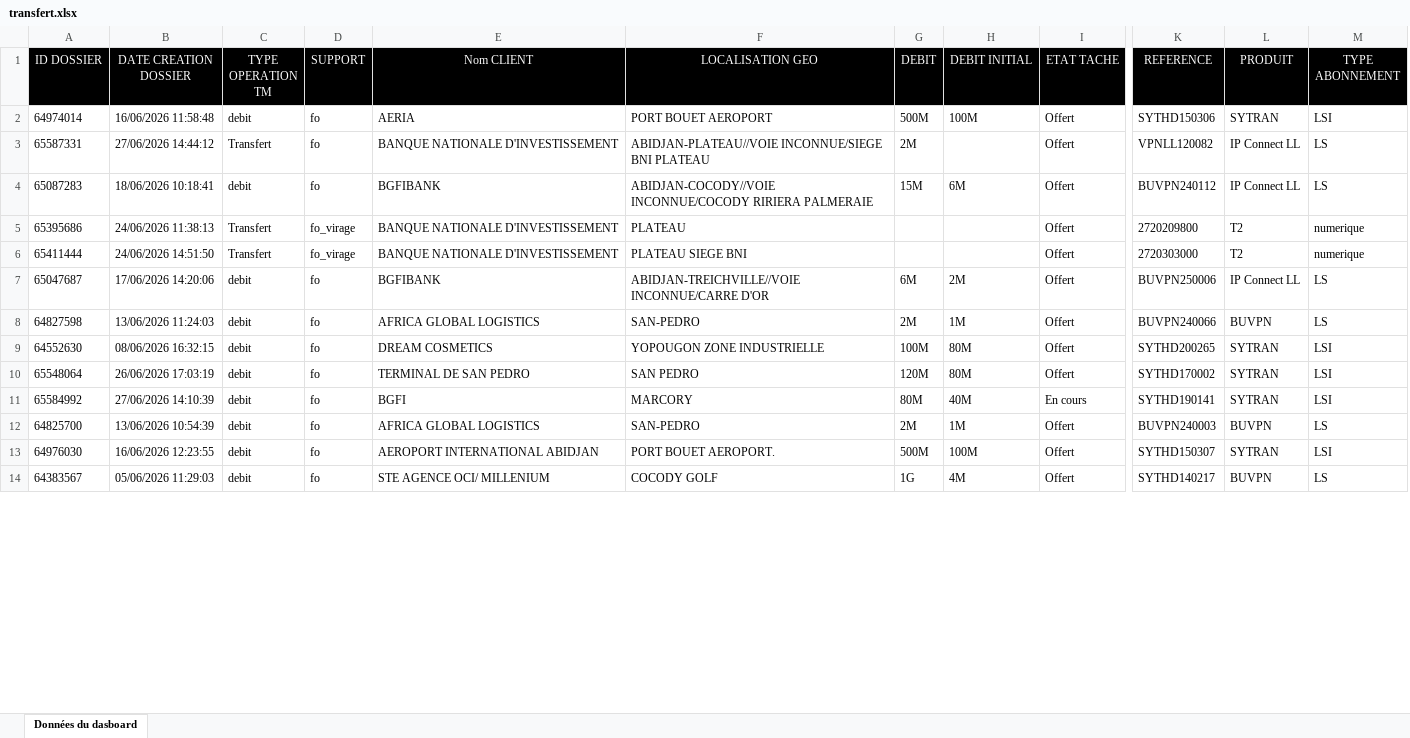
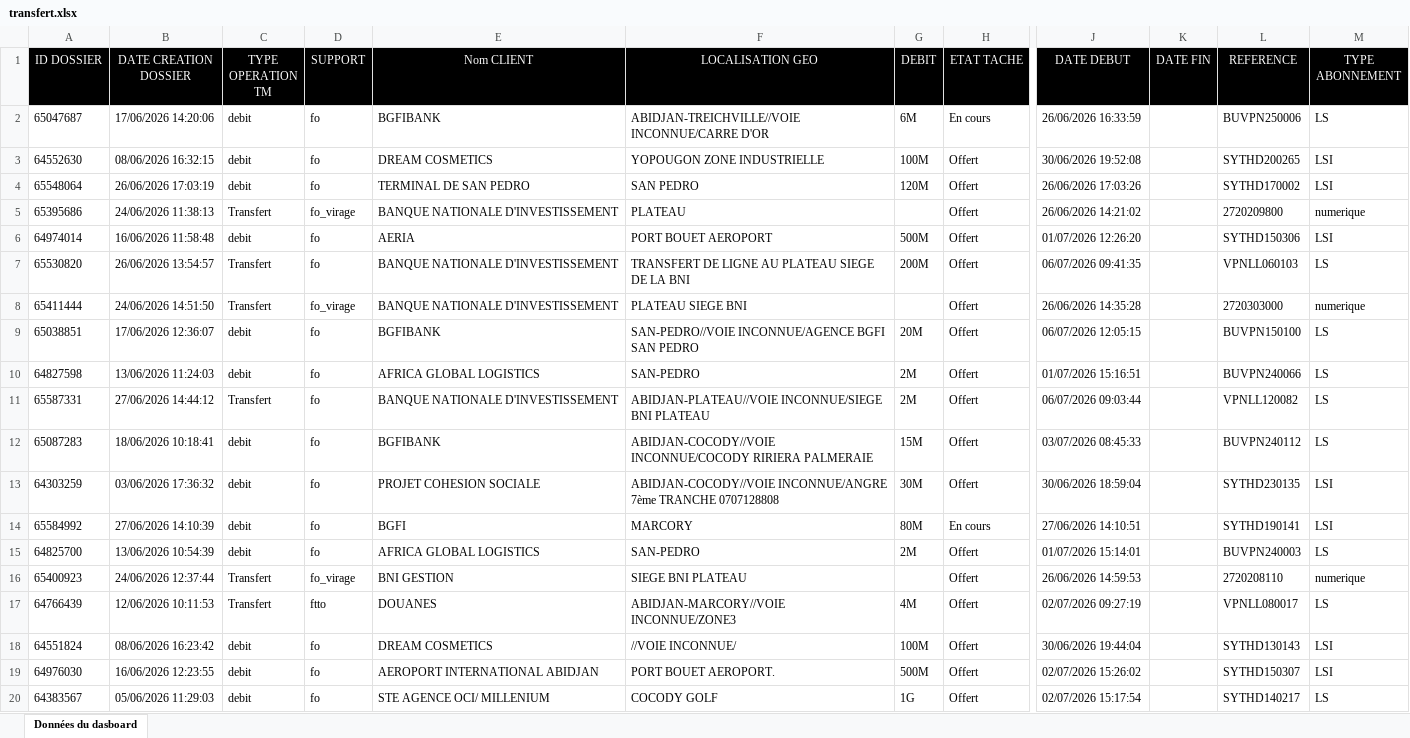
Before and after one commit to deanericthiemele-lab/ddms-site, an Excel workbook: transfert.xlsx, sheet Données du dasboard, drawn as a sheet; only a part is shown, gaps mark what is left out; values as stored, in another font and other column widths than the file's, no borders; removed rows and columns are numbered as before the commit, all else as after; rows hold the shown columns only; the diff covers the shown part only; the diff names each change by its address in the sheet, - before the commit and + after, or states it on an @@ line.

```diff
--- a/transfert.xlsx (sheet Données du dasboard)
+++ b/transfert.xlsx (sheet Données du dasboard)
-column H (DEBIT INITIAL), rows 2-4: 100M |  | 6M; row 7: 2M; rows 11-14: 40M | 1M | 100M | 4M
+column J (DATE DEBUT), row 6: 01/07/2026 12:26:20; rows 11-15: 06/07/2026 09:03:44 | 03/07/2026 08:45:33 | 30/06/2026 18:59:04 | 27/06/2026 14:10:51 | 01/07/2026 15:14:01; rows 19-20: 02/07/2026 15:26:02 | 02/07/2026 15:17:54
+column K (DATE FIN), empty
-column L (PRODUIT), rows 2-4: SYTRAN | IP Connect LL | IP Connect LL; row 7: IP Connect LL; rows 11-14: SYTRAN | BUVPN | SYTRAN | BUVPN
+row 2: 65047687 | 17/06/2026 14:20:06 | debit | fo | BGFIBANK | ABIDJAN-TREICHVILLE//VOIE INCONNUE/CARRE D'OR | 6M | En cours | 26/06/2026 16:33:59 |  | BUVPN250006 | LS
@@ row 9 moved to row 3: 64552630 @@
@@ row 10 moved to row 4: 65548064 @@
@@ row 52 moved to row 7: 65530820 @@
@@ row 6 moved to row 8: 65411444 @@
+row 9: 65038851 | 17/06/2026 12:36:07 | debit | fo | BGFIBANK | SAN-PEDRO//VOIE INCONNUE/AGENCE BGFI SAN PEDRO | 20M | Offert | 06/07/2026 12:05:15 |  | BUVPN150100 | LS
@@ row 8 moved to row 10: 64827598 @@
-A13 (ID DOSSIER): 65047687
+A13 (ID DOSSIER): 64303259
-B13 (DATE CREATION DOSSIER): 17/06/2026 14:20:06
+B13 (DATE CREATION DOSSIER): 03/06/2026 17:36:32
-E13 (Nom CLIENT): BGFIBANK
+E13 (Nom CLIENT): PROJET COHESION SOCIALE
-F13 (LOCALISATION GEO): ABIDJAN-TREICHVILLE//VOIE INCONNUE/CARRE D'OR
+F13 (LOCALISATION GEO): ABIDJAN-COCODY//VOIE INCONNUE/ANGRE 7ème TRANCHE 0707128808
-G13 (DEBIT): 6M
+G13 (DEBIT): 30M
-L13 (REFERENCE): BUVPN250006
+L13 (REFERENCE): SYTHD230135
-M13 (TYPE ABONNEMENT): LS
+M13 (TYPE ABONNEMENT): LSI
@@ row 23 moved to row 16: 65400923 @@
@@ row 24 moved to row 17: 64766439 @@
@@ row 54 moved to row 18: 64551824 @@
```
Also changed, not shown: 2 added rows, 6 removed rows, 6 moved rows and 13 edited cells elsewhere in this sheet.
